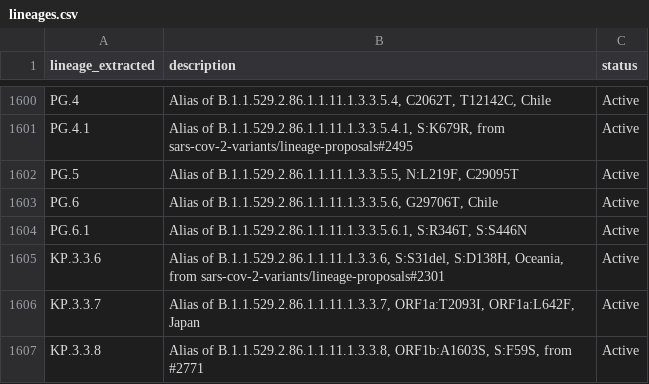
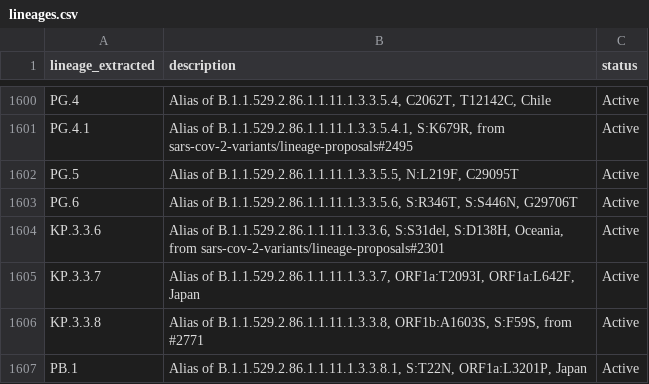
Before and after one commit to NW-PaGe/lineage_classifications, a CSV file: data/lineages.csv, drawn as a sheet; only a part is shown, gaps mark what is left out; the shorter side is filled out with more unchanged rows.

Commit message:
Commit from GitHub Actions (Lineages Pipeline)

```diff
--- a/data/lineages.csv
+++ b/data/lineages.csv
@@ -1602,4 +1602,3 @@ PG.4.1,"Alias of B.1.1.529.2.86.1.1.11.1.3.3.5.4.1, S:K679R, from sars-cov-2-var
 PG.5,"Alias of B.1.1.529.2.86.1.1.11.1.3.3.5.5, N:L219F, C29095T",Active
-PG.6,"Alias of B.1.1.529.2.86.1.1.11.1.3.3.5.6, G29706T, Chile",Active
-PG.6.1,"Alias of B.1.1.529.2.86.1.1.11.1.3.3.5.6.1, S:R346T, S:S446N",Active
+PG.6,"Alias of B.1.1.529.2.86.1.1.11.1.3.3.5.6, S:R346T, S:S446N, G29706T",Active
 KP.3.3.6,"Alias of B.1.1.529.2.86.1.1.11.1.3.3.6, S:S31del, S:D138H, Oceania, from sars-cov-2-variants/lineage-proposals#2301",Active
```
